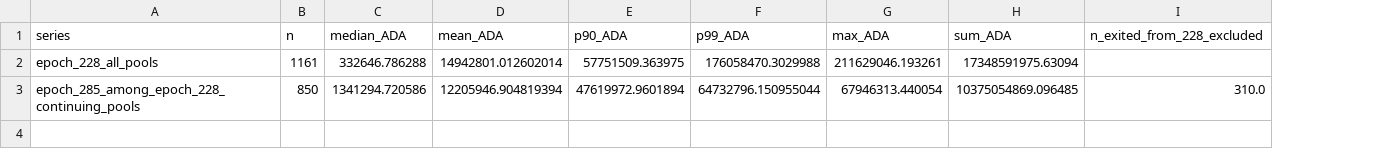
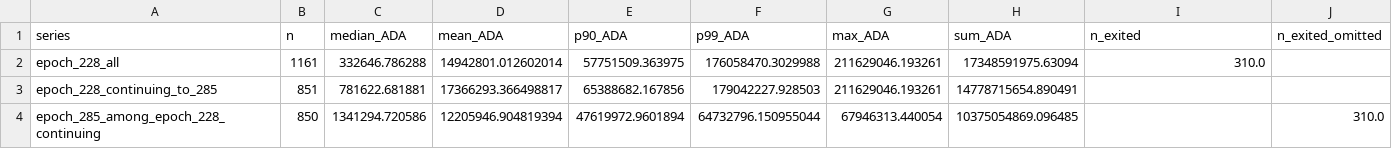
Before and after one commit to cardano-foundation/Parameters-Landscape, a CSV file: A_Staking_rewards_and_monetary_policy/k/data/stake_distribution_228_cohort_vs_285_summary.csv, drawn as a sheet; addresses are those after the commit; the diff names each change by its address in the sheet, - before the commit and + after, or states it on an @@ line.

```diff
--- a/A_Staking_rewards_and_monetary_policy/k/data/stake_distribution_228_cohort_vs_285_summary.csv
+++ b/A_Staking_rewards_and_monetary_policy/k/data/stake_distribution_228_cohort_vs_285_summary.csv
+column J (n_exited_omitted), row 4: 310.0
-I1: n_exited_from_228_excluded
+I1: n_exited
-A2 (series): epoch_228_all_pools
+A2 (series): epoch_228_all
-I2 (n_exited): (empty)
+I2 (n_exited): 310.0
+row 3: epoch_228_continuing_to_285 | 851 | 781622.681881 | 17366293.366498817 | 65388682.167856 | 179042227.928503 | 211629046.193261 | 14778715654.890491
-A4 (series): epoch_285_among_epoch_228_continuing_pools
+A4 (series): epoch_285_among_epoch_228_continuing
-I4 (n_exited): 310.0
+I4 (n_exited): (empty)
```
Also changed, not shown: A_Staking_rewards_and_monetary_policy/k/data/stake_distribution_228_vs_285_summary.csv.
